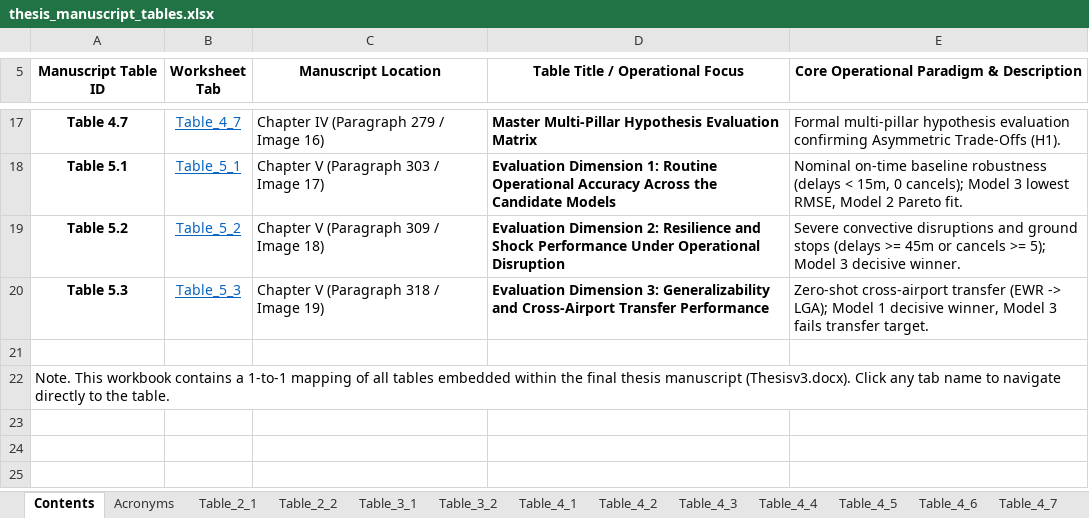
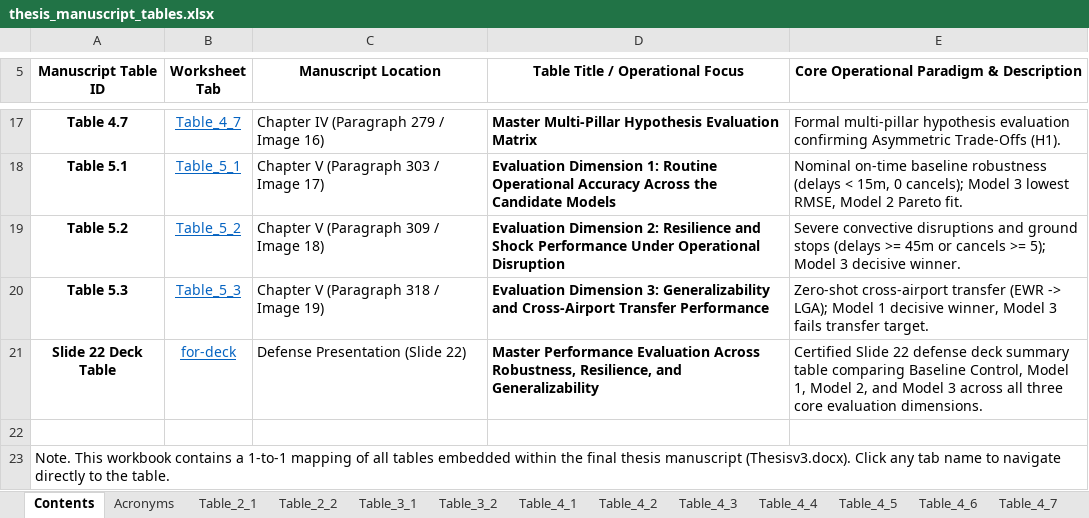
Before and after one commit to leila-gleich/final-thesis, an Excel workbook: master-docs/thesis_manuscript_tables.xlsx, sheet Contents, drawn as a sheet; only a part is shown, gaps mark what is left out; values as stored, in another font and other column widths than the file's, no borders; the diff names each change by its address in the sheet, - before the commit and + after, or states it on an @@ line.

Commit message:
feat(master-docs): add for-deck tab to thesis_manuscript_tables.xlsx with certified Slide 22 metrics (v5.22)

```diff
--- a/master-docs/thesis_manuscript_tables.xlsx (sheet Contents)
+++ b/master-docs/thesis_manuscript_tables.xlsx (sheet Contents)
+row 21: Slide 22 Deck Table | for-deck | Defense Presentation (Slide 22) | Master Performance Evaluation Across Robustness, Resilience, and Generalizability | Certified Slide 22 defense deck summary table comparing Baseline Control, Model 1, Model 2, and Model 3 across all three core evaluation dimensions.
```
Also changed, not shown: other sheet tabs, 1 other file.
